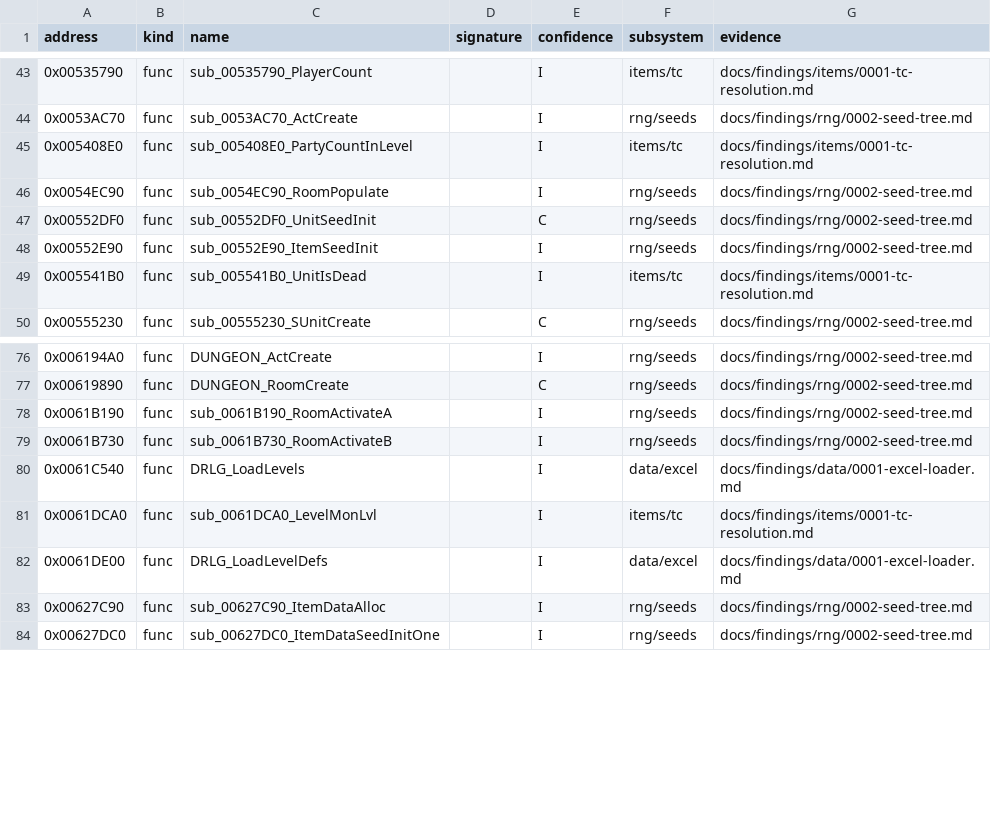
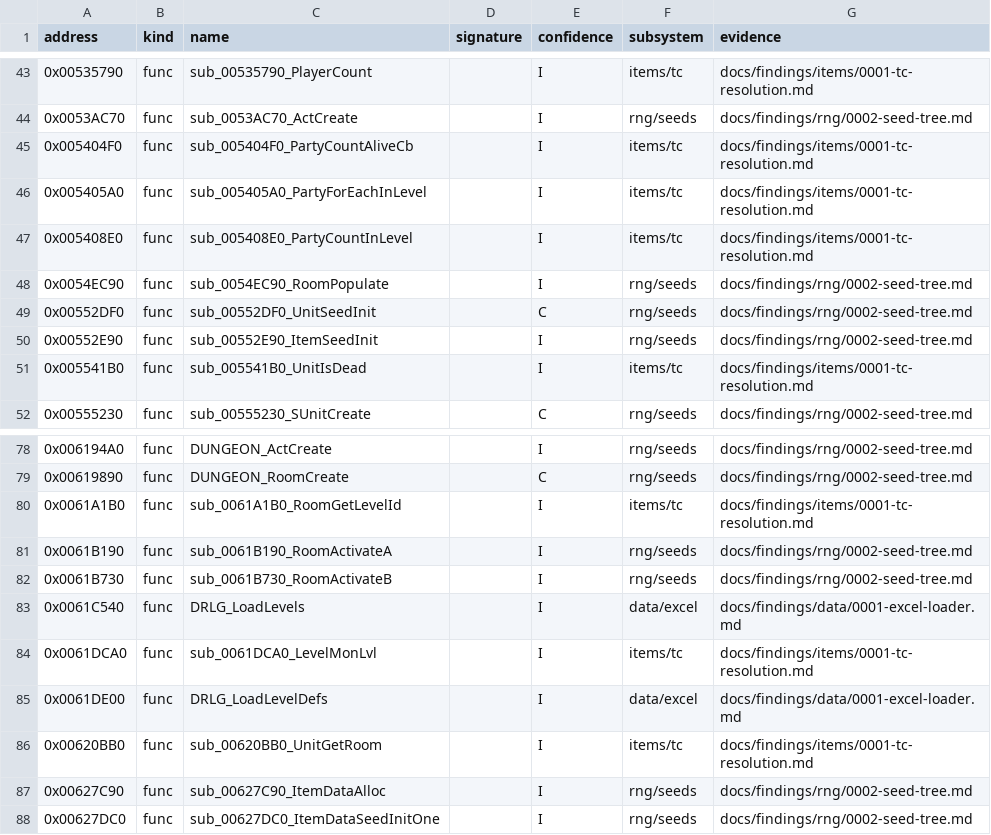
Before and after one commit to IgorKonovalov/diablo-2-recompilation, a CSV file: re/symbols.csv, drawn as a sheet; only a part is shown, gaps mark what is left out; the diff names each change by its address in the sheet, - before the commit and + after, or states it on an @@ line.

Commit message:
docs(findings): items/0001 Phase 1b community cross-check, NoDrop party test re-read

```diff
--- a/re/symbols.csv
+++ b/re/symbols.csv
+row 45: 0x005404F0 | func | sub_005404F0_PartyCountAliveCb |  | I | items/tc | docs/findings/items/0001-tc-resolution.md
+row 46: 0x005405A0 | func | sub_005405A0_PartyForEachInLevel |  | I | items/tc | docs/findings/items/0001-tc-resolution.md
+row 80: 0x0061A1B0 | func | sub_0061A1B0_RoomGetLevelId |  | I | items/tc | docs/findings/items/0001-tc-resolution.md
+row 86: 0x00620BB0 | func | sub_00620BB0_UnitGetRoom |  | I | items/tc | docs/findings/items/0001-tc-resolution.md
```
Also changed, not shown: 5 other files.
